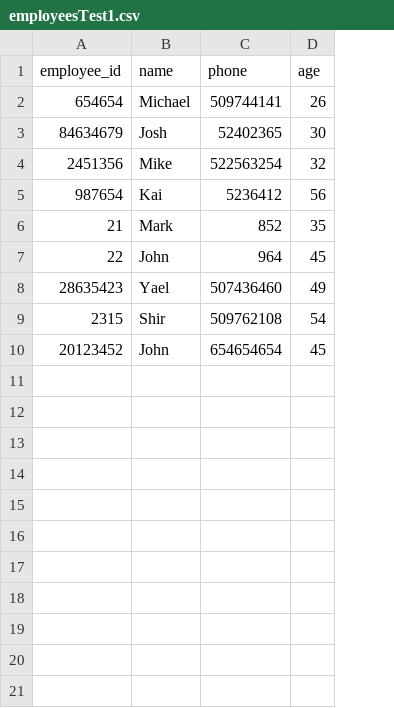
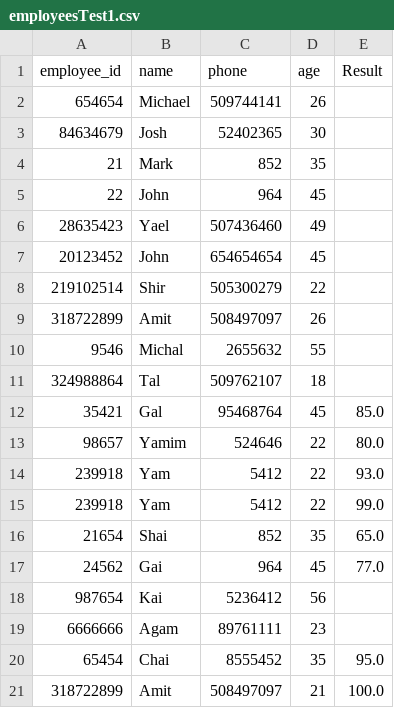
Before and after one commit to shushlav/Python, a CSV file: employeesTest1.csv, drawn as a sheet; removed rows and columns are numbered as before the commit, all else as after; the diff names each change by its address in the sheet, - before the commit and + after, or states it on an @@ line.

```diff
--- a/employeesTest1.csv
+++ b/employeesTest1.csv
+column E (Result), empty
-row 4: 2451356 | Mike | 522563254 | 32
-row 9: 2315 | Shir | 509762108 | 54
+row 8: 219102514 | Shir | 505300279 | 22
+row 9: 318722899 | Amit | 508497097 | 26
+row 10: 9546 | Michal | 2655632 | 55
+row 11: 324988864 | Tal | 509762107 | 18
+row 12: 35421 | Gal | 95468764 | 45 | 85.0
+row 13: 98657 | Yamim | 524646 | 22 | 80.0
+row 14: 239918 | Yam | 5412 | 22 | 93.0
+row 15: 239918 | Yam | 5412 | 22 | 99.0
+row 16: 21654 | Shai | 852 | 35 | 65.0
+row 17: 24562 | Gai | 964 | 45 | 77.0
@@ row 5 moved to row 18: 987654 @@
+row 19: 6666666 | Agam | 89761111 | 23
+row 20: 65454 | Chai | 8555452 | 35 | 95.0
+row 21: 318722899 | Amit | 508497097 | 21 | 100.0
```
Also changed, not shown: attendance_log.csv, employees.csv, 2 other files.
